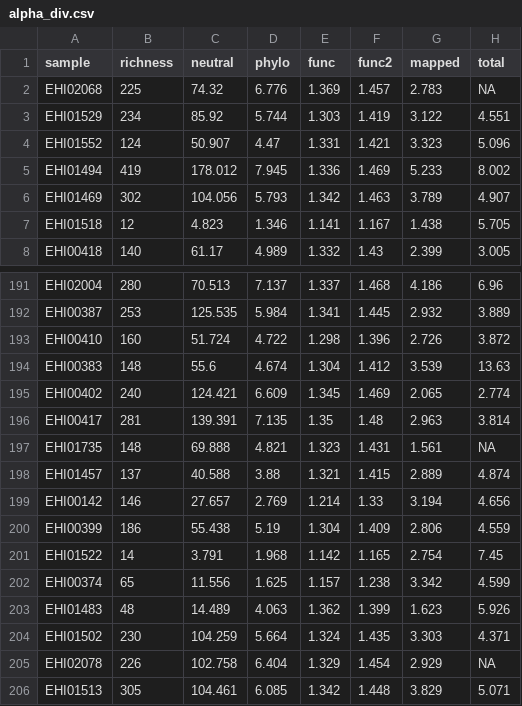
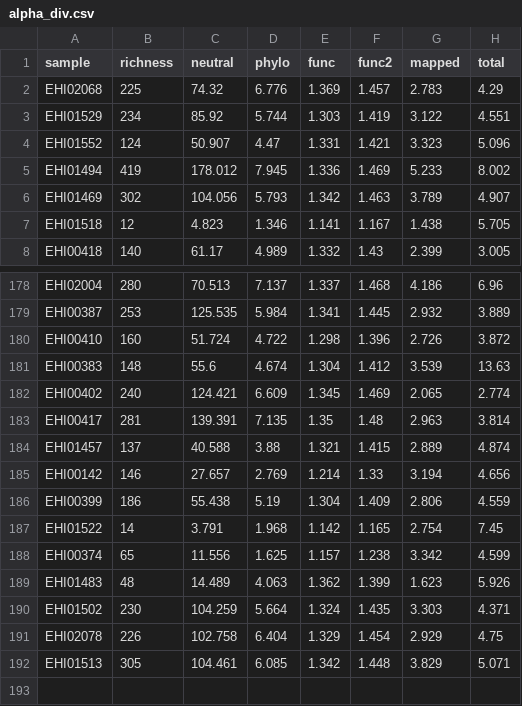
Before and after one commit to alberdilab/invasion_hologenomics, a CSV file: data/alpha_div.csv, drawn as a sheet; only a part is shown, gaps mark what is left out; the diff covers the shown part only.

```diff
--- a/data/alpha_div.csv
+++ b/data/alpha_div.csv
@@ -1,3 +1,3 @@
 sample;richness;neutral;phylo;func;func2;mapped;total
-EHI02068;225;74.32;6.776;1.369;1.457;2.783;NA
+EHI02068;225;74.32;6.776;1.369;1.457;2.783;4.29
 EHI01529;234;85.92;5.744;1.303;1.419;3.122;4.551
@@ -196,3 +183,2 @@ EHI00402;240;124.421;6.609;1.345;1.469;2.065;2.774
 EHI00417;281;139.391;7.135;1.35;1.48;2.963;3.814
-EHI01735;148;69.888;4.821;1.323;1.431;1.561;NA
 EHI01457;137;40.588;3.88;1.321;1.415;2.889;4.874
@@ -204,3 +190,3 @@ EHI01483;48;14.489;4.063;1.362;1.399;1.623;5.926
 EHI01502;230;104.259;5.664;1.324;1.435;3.303;4.371
-EHI02078;226;102.758;6.404;1.329;1.454;2.929;NA
+EHI02078;226;102.758;6.404;1.329;1.454;2.929;4.75
 EHI01513;305;104.461;6.085;1.342;1.448;3.829;5.071
```
Also changed, not shown: 13 removed rows elsewhere in this file, 9 other files.
